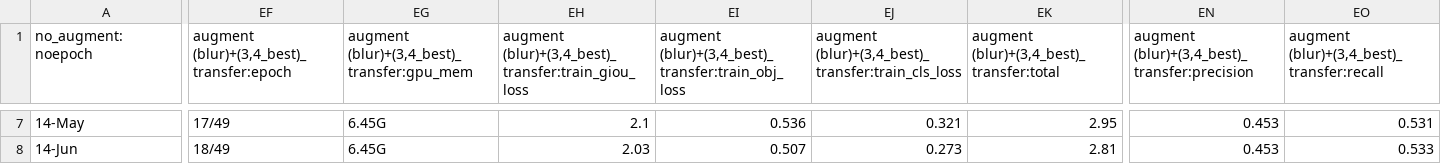
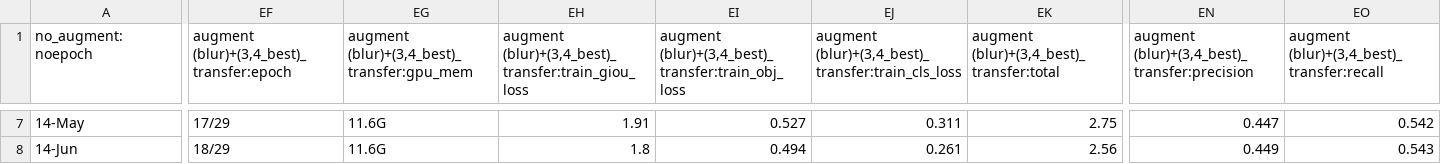
Before and after one commit to karen-gishyan/thesis, a CSV file: results/csvs/yolov3_result1056s.csv, drawn as a sheet; only a part is shown, gaps mark what is left out; the diff covers the shown part only; the diff names each change by its address in the sheet, - before the commit and + after, or states it on an @@ line.

```diff
--- a/results/csvs/yolov3_result1056s.csv
+++ b/results/csvs/yolov3_result1056s.csv
-EF7: 17/49
+EF7: 17/29
-EG7:EG8: 6.45G
+EG7:EG8: 11.6G
-EH7: 2.1
+EH7: 1.91
-EI7: 0.536
+EI7: 0.527
-EJ7: 0.321
+EJ7: 0.311
-EK7: 2.95
+EK7: 2.75
-EN7: 0.453
+EN7: 0.447
-EO7: 0.531
+EO7: 0.542
-EF8: 18/49
+EF8: 18/29
-EH8: 2.03
+EH8: 1.8
-EI8: 0.507
+EI8: 0.494
-EJ8: 0.273
+EJ8: 0.261
-EK8: 2.81
+EK8: 2.56
-EN8: 0.453
+EN8: 0.449
-EO8: 0.533
+EO8: 0.543
```
Also changed, not shown: 182 edited cells elsewhere in this file, 8 other files.
